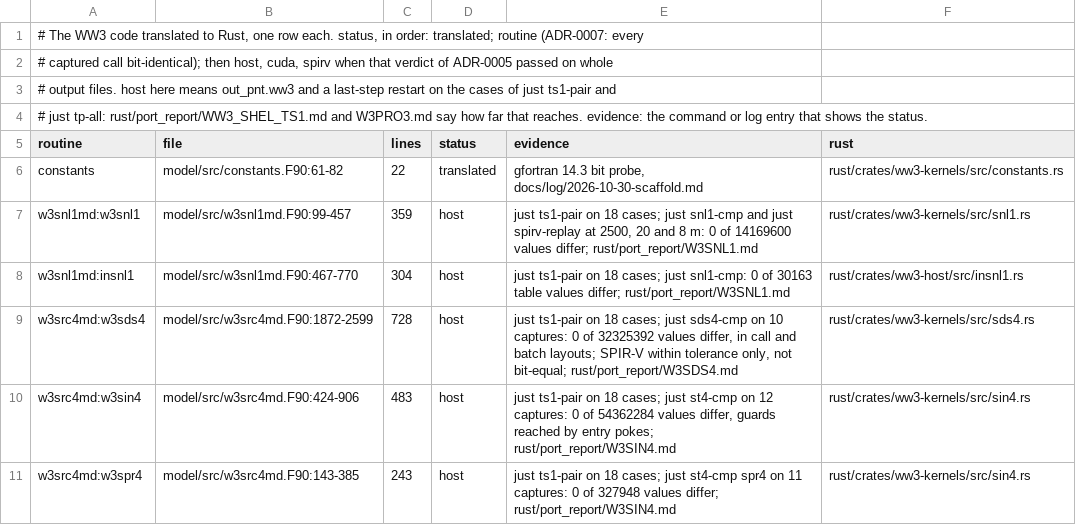
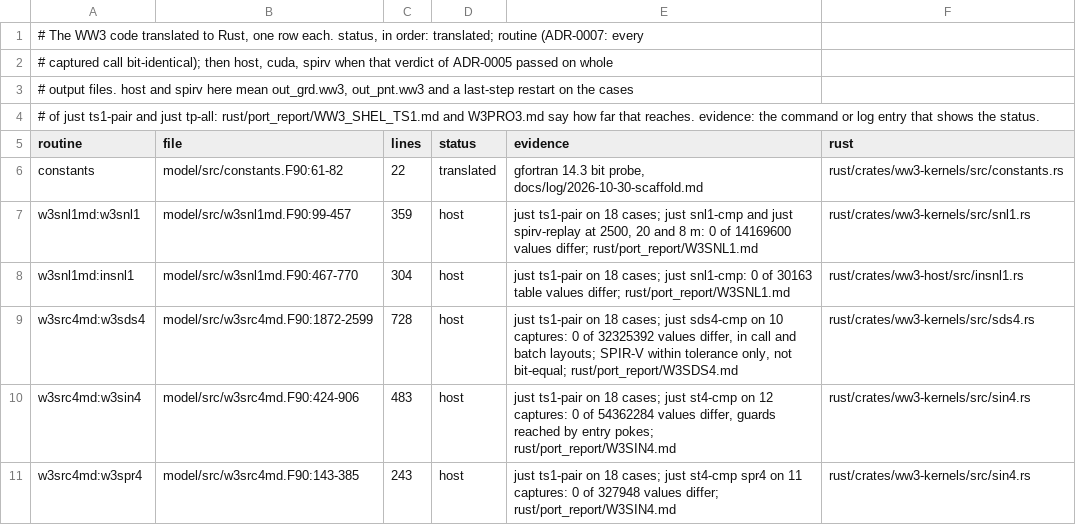
Before and after one commit to h0ffmann/chaceon, a TSV file: rust/ports.tsv, drawn as a sheet; only a part is shown; the diff covers the shown part only.

```diff
--- a/rust/ports.tsv
+++ b/rust/ports.tsv
@@ -2,4 +2,4 @@
 # captured call bit-identical); then host, cuda, spirv when that verdict of ADR-0005 passed on whole
-# output files. host here means out_pnt.ww3 and a last-step restart on the cases of just ts1-pair and
-# just tp-all: rust/port_report/WW3_SHEL_TS1.md and W3PRO3.md say how far that reaches. evidence: the command or log entry that shows the status.
+# output files. host and spirv here mean out_grd.ww3, out_pnt.ww3 and a last-step restart on the cases
+# of just ts1-pair and just tp-all: rust/port_report/WW3_SHEL_TS1.md and W3PRO3.md say how far that reaches. evidence: the command or log entry that shows the status.
 routine	file	lines	status	evidence	rust
```
Also changed, not shown: 17 added rows and 13 edited cells elsewhere in this file, 35 other files.
